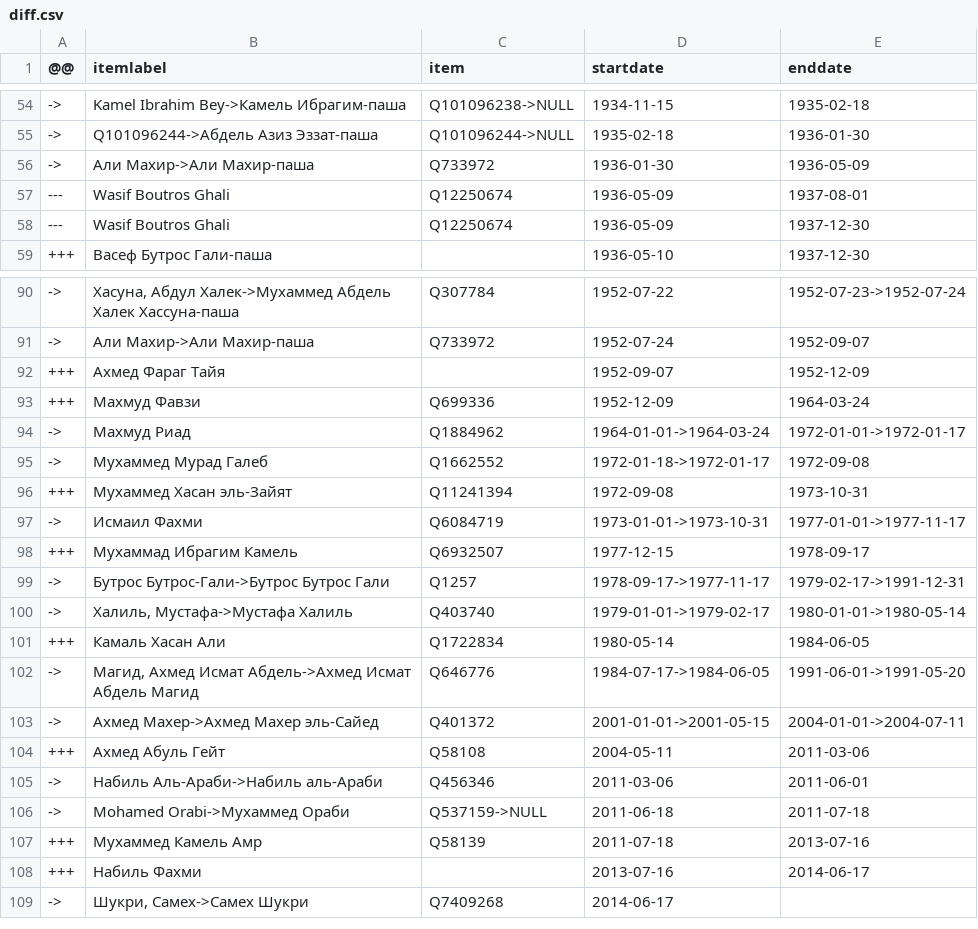
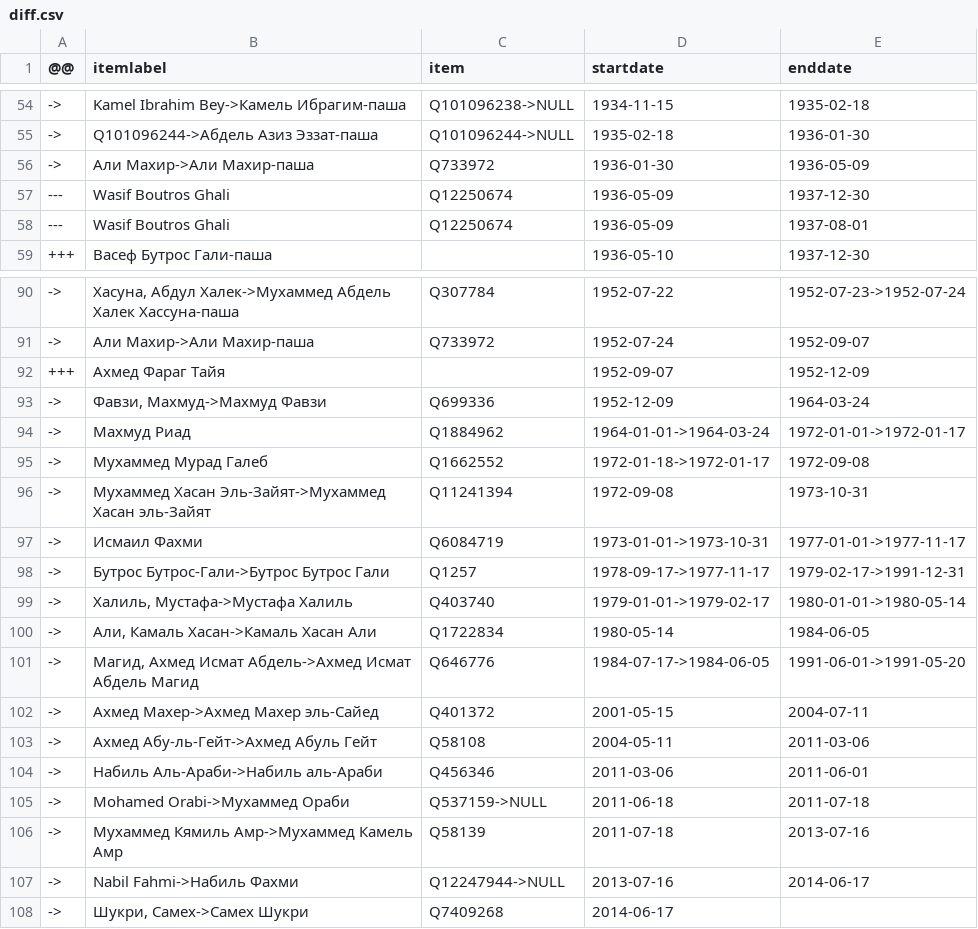
Before and after one commit to every-politician-scrapers/egypt-ministers, a CSV file: sources/foreign-arwiki/diff.csv, drawn as a sheet; only a part is shown, gaps mark what is left out.

```diff
--- a/sources/foreign-arwiki/diff.csv
+++ b/sources/foreign-arwiki/diff.csv
@@ -56,4 +56,4 @@
 ->,Али Махир->Али Махир-паша,Q733972,1936-01-30,1936-05-09
+---,Wasif Boutros Ghali,Q12250674,1936-05-09,1937-12-30
 ---,Wasif Boutros Ghali,Q12250674,1936-05-09,1937-08-01
----,Wasif Boutros Ghali,Q12250674,1936-05-09,1937-12-30
 +++,Васеф Бутрос Гали-паша,,1936-05-10,1937-12-30
@@ -92,18 +92,17 @@
 +++,Ахмед Фараг Тайя,,1952-09-07,1952-12-09
-+++,Махмуд Фавзи,Q699336,1952-12-09,1964-03-24
+->,"Фавзи, Махмуд->Махмуд Фавзи",Q699336,1952-12-09,1964-03-24
 ->,Махмуд Риад,Q1884962,1964-01-01->1964-03-24,1972-01-01->1972-01-17
 ->,Мухаммед Мурад Галеб,Q1662552,1972-01-18->1972-01-17,1972-09-08
-+++,Мухаммед Хасан эль-Зайят,Q11241394,1972-09-08,1973-10-31
+->,Мухаммед Хасан Эль-Зайят->Мухаммед Хасан эль-Зайят,Q11241394,1972-09-08,1973-10-31
 ->,Исмаил Фахми,Q6084719,1973-01-01->1973-10-31,1977-01-01->1977-11-17
-+++,Мухаммад Ибрагим Камель,Q6932507,1977-12-15,1978-09-17
 ->,Бутрос Бутрос-Гали->Бутрос Бутрос Гали,Q1257,1978-09-17->1977-11-17,1979-02-17->1991-12-31
 ->,"Халиль, Мустафа->Мустафа Халиль",Q403740,1979-01-01->1979-02-17,1980-01-01->1980-05-14
-+++,Камаль Хасан Али,Q1722834,1980-05-14,1984-06-05
+->,"Али, Камаль Хасан->Камаль Хасан Али",Q1722834,1980-05-14,1984-06-05
 ->,"Магид, Ахмед Исмат Абдель->Ахмед Исмат Абдель Магид",Q646776,1984-07-17->1984-06-05,1991-06-01->1991-05-20
-->,Ахмед Махер->Ахмед Махер эль-Сайед,Q401372,2001-01-01->2001-05-15,2004-01-01->2004-07-11
-+++,Ахмед Абуль Гейт,Q58108,2004-05-11,2011-03-06
+->,Ахмед Махер->Ахмед Махер эль-Сайед,Q401372,2001-05-15,2004-07-11
+->,Ахмед Абу-ль-Гейт->Ахмед Абуль Гейт,Q58108,2004-05-11,2011-03-06
 ->,Набиль Аль-Араби->Набиль аль-Араби,Q456346,2011-03-06,2011-06-01
 ->,Mohamed Orabi->Мухаммед Ораби,Q537159->NULL,2011-06-18,2011-07-18
-+++,Мухаммед Камель Амр,Q58139,2011-07-18,2013-07-16
-+++,Набиль Фахми,,2013-07-16,2014-06-17
+->,Мухаммед Кямиль Амр->Мухаммед Камель Амр,Q58139,2011-07-18,2013-07-16
+->,Nabil Fahmi->Набиль Фахми,Q12247944->NULL,2013-07-16,2014-06-17
 ->,"Шукри, Самех->Самех Шукри",Q7409268,2014-06-17,
```
Also changed, not shown: sources/foreign-arwiki/wikidata.csv.
